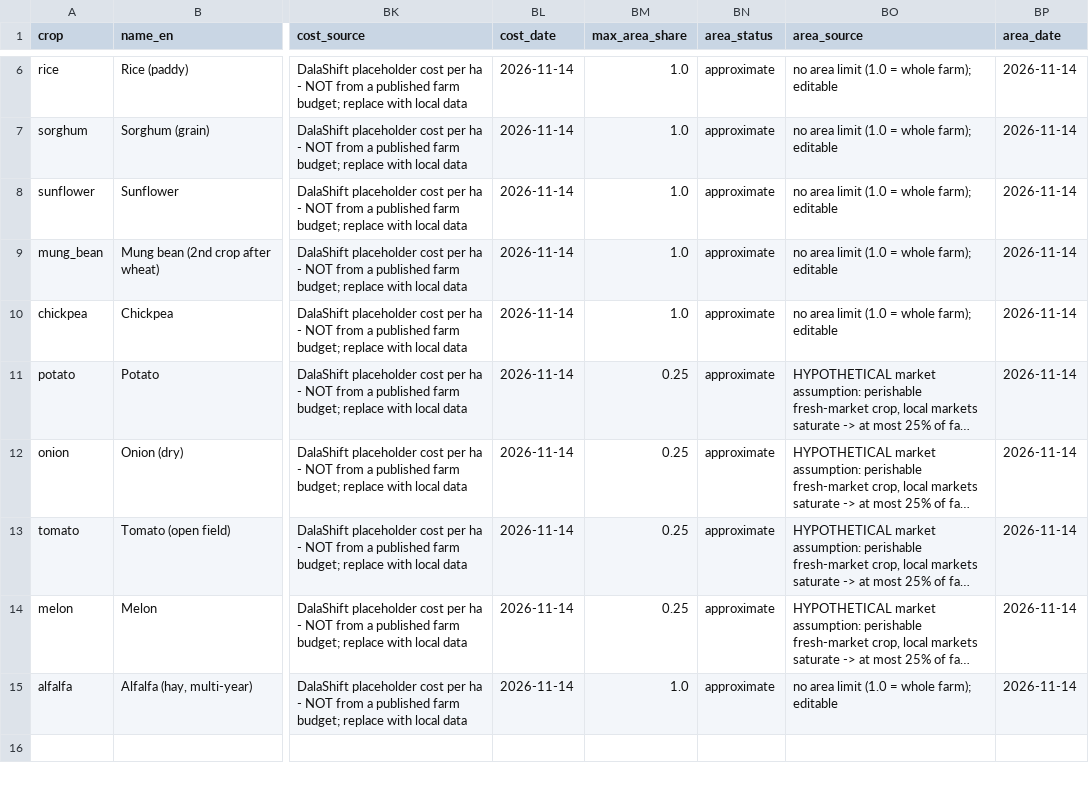
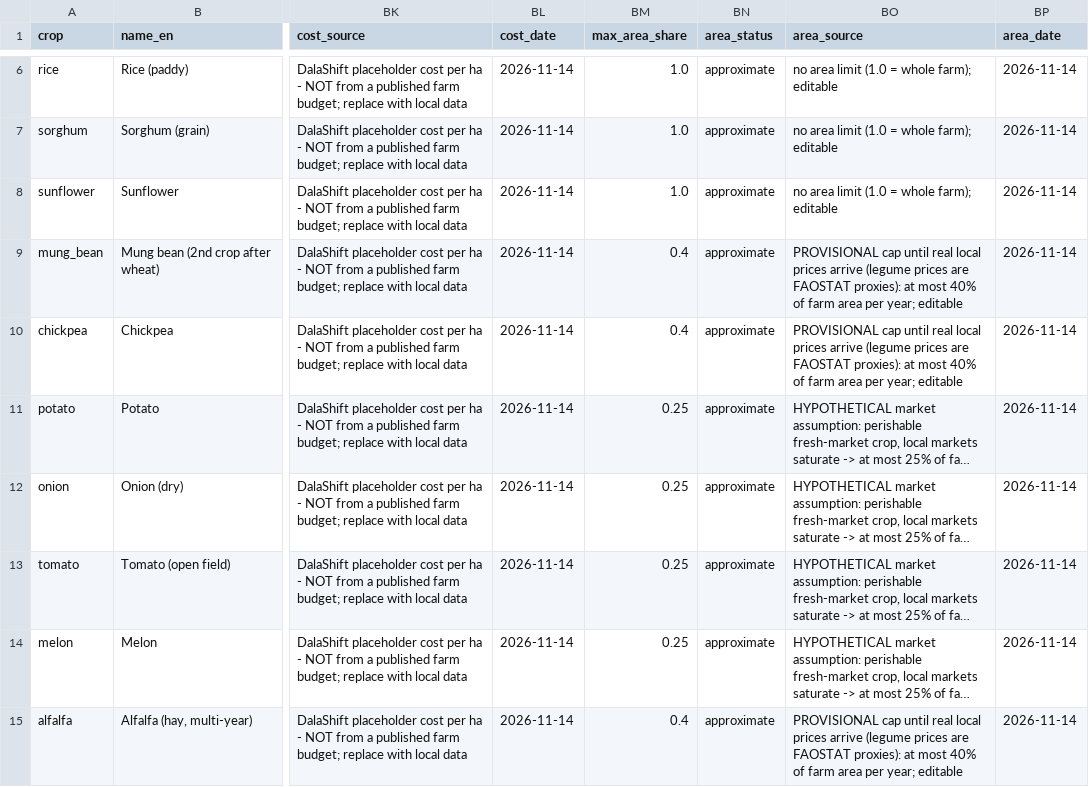
Before and after one commit to FynamicUZ/dalashift, a CSV file: config/crops.csv, drawn as a sheet; only a part is shown, gaps mark what is left out; long unchanged cells end in …; the diff names each change by its address in the sheet, - before the commit and + after, or states it on an @@ line.

```diff
--- a/config/crops.csv
+++ b/config/crops.csv
-BM9:BM10 (max_area_share): 1.0
+BM9:BM10 (max_area_share): 0.4
-BO9:BO10 (area_source): no area limit (1.0 = whole farm); editable
+BO9:BO10 (area_source): PROVISIONAL cap until real local prices arrive (legume prices are FAOSTAT proxies): at most 40% of farm area per year; editable
-BM15 (max_area_share): 1.0
+BM15 (max_area_share): 0.4
-BO15 (area_source): no area limit (1.0 = whole farm); editable
+BO15 (area_source): PROVISIONAL cap until real local prices arrive (legume prices are FAOSTAT proxies): at most 40% of farm area per year; editable
```
Also changed, not shown: 5 other files.
